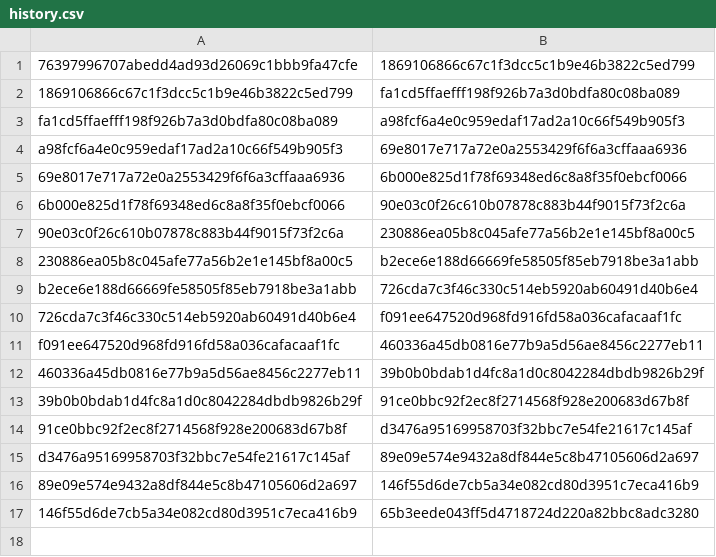
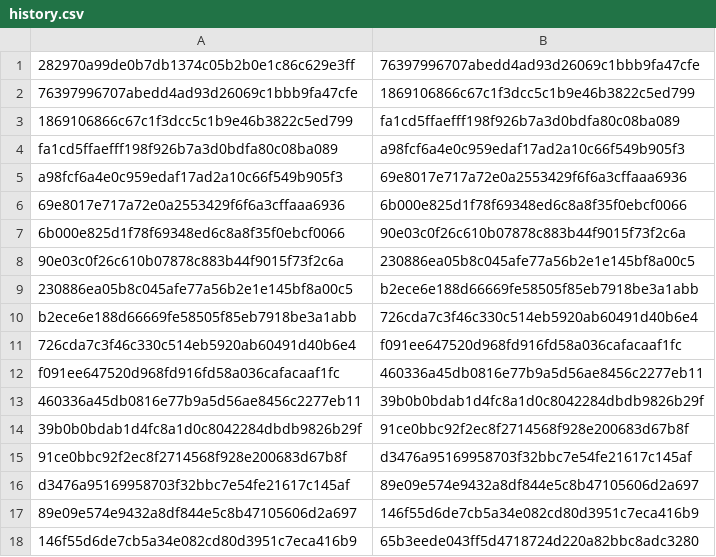
Before and after one commit to krakrjak/gipeda, a CSV file: out/history.csv, drawn as a sheet; the diff names each change by its address in the sheet, - before the commit and + after, or states it on an @@ line.

```diff
--- a/out/history.csv
+++ b/out/history.csv
+row 1: 282970a99de0b7db1374c05b2b0e1c86c629e3ff | 76397996707abedd4ad93d26069c1bbb9fa47cfe
```
Also changed, not shown: 12 other files.
